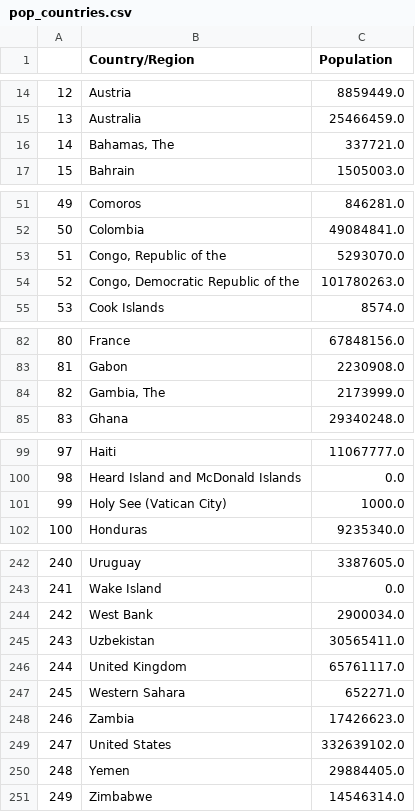
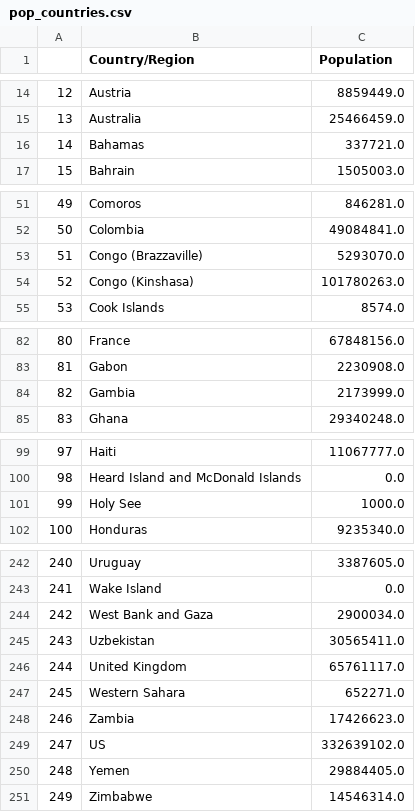
Before and after one commit to TheNewExecutor/CoronaVirus, a CSV file: Data/pop_countries.csv, drawn as a sheet; only a part is shown, gaps mark what is left out; the diff covers the shown part only.

```diff
--- a/Data/pop_countries.csv
+++ b/Data/pop_countries.csv
@@ -15,3 +15,3 @@
 13,Australia,25466459.0
-14,"Bahamas, The",337721.0
+14,Bahamas,337721.0
 15,Bahrain,1505003.0
@@ -52,4 +52,4 @@
 50,Colombia,49084841.0
-51,"Congo, Republic of the",5293070.0
-52,"Congo, Democratic Republic of the",101780263.0
+51,Congo (Brazzaville),5293070.0
+52,Congo (Kinshasa),101780263.0
 53,Cook Islands,8574.0
@@ -83,3 +83,3 @@
 81,Gabon,2230908.0
-82,"Gambia, The",2173999.0
+82,Gambia,2173999.0
 83,Ghana,29340248.0
@@ -100,3 +100,3 @@
 98,Heard Island and McDonald Islands,0.0
-99,Holy See (Vatican City),1000.0
+99,Holy See,1000.0
 100,Honduras,9235340.0
@@ -243,3 +243,3 @@
 241,Wake Island,0.0
-242,West Bank,2900034.0
+242,West Bank and Gaza,2900034.0
 243,Uzbekistan,30565411.0
@@ -248,3 +248,3 @@
 246,Zambia,17426623.0
-247,United States,332639102.0
+247,US,332639102.0
 248,Yemen,29884405.0
```
Also changed, not shown: 1 edited cell elsewhere in this file, Data/pop_counties.csv.
